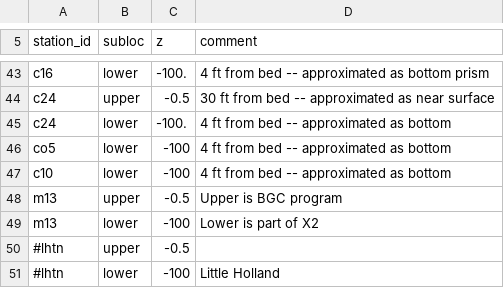
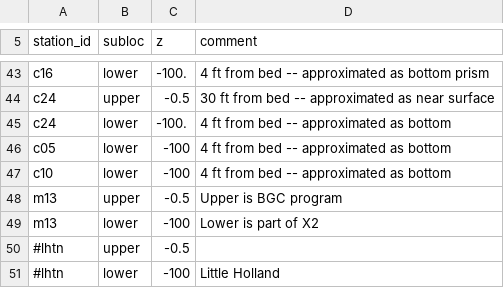
Before and after one commit to CADWRDeltaModeling/dms_datastore, a CSV file: dms_datastore/config_data/station_subloc.csv, drawn as a sheet; only a part is shown, gaps mark what is left out.

```diff
--- a/dms_datastore/config_data/station_subloc.csv
+++ b/dms_datastore/config_data/station_subloc.csv
@@ -45,3 +45,3 @@ c24,upper,-0.5,30 ft from bed -- approximated as near surface
 c24,lower,-100.,4 ft from bed -- approximated as bottom
-co5,lower,-100,4 ft from bed -- approximated as bottom
+c05,lower,-100,4 ft from bed -- approximated as bottom
 c10,lower,-100,4 ft from bed -- approximated as bottom
```
Also changed, not shown: dms_datastore/config_data/station_dbase.csv.
